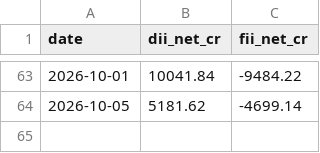
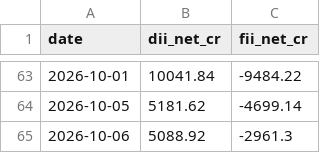
Before and after one commit to aryachirag02/swing-desk, a CSV file: data/flows.csv, drawn as a sheet; only a part is shown, gaps mark what is left out.

```diff
--- a/data/flows.csv
+++ b/data/flows.csv
@@ -64 +64,2 @@ date,dii_net_cr,fii_net_cr
 2026-10-05,5181.62,-4699.14
+2026-10-06,5088.92,-2961.3
```
Also changed, not shown: 3 other files.
